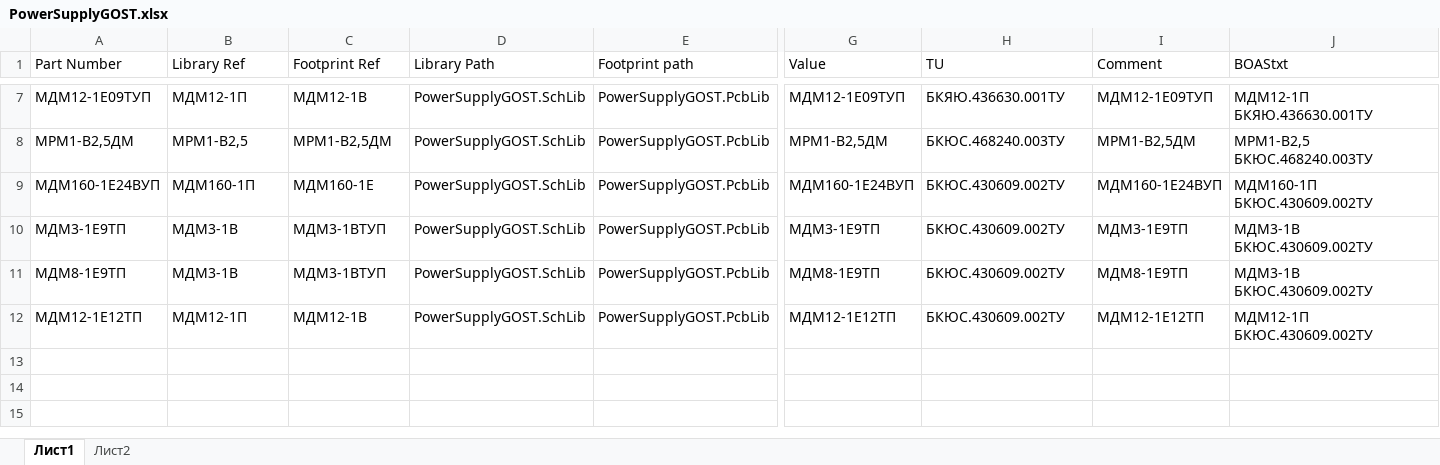
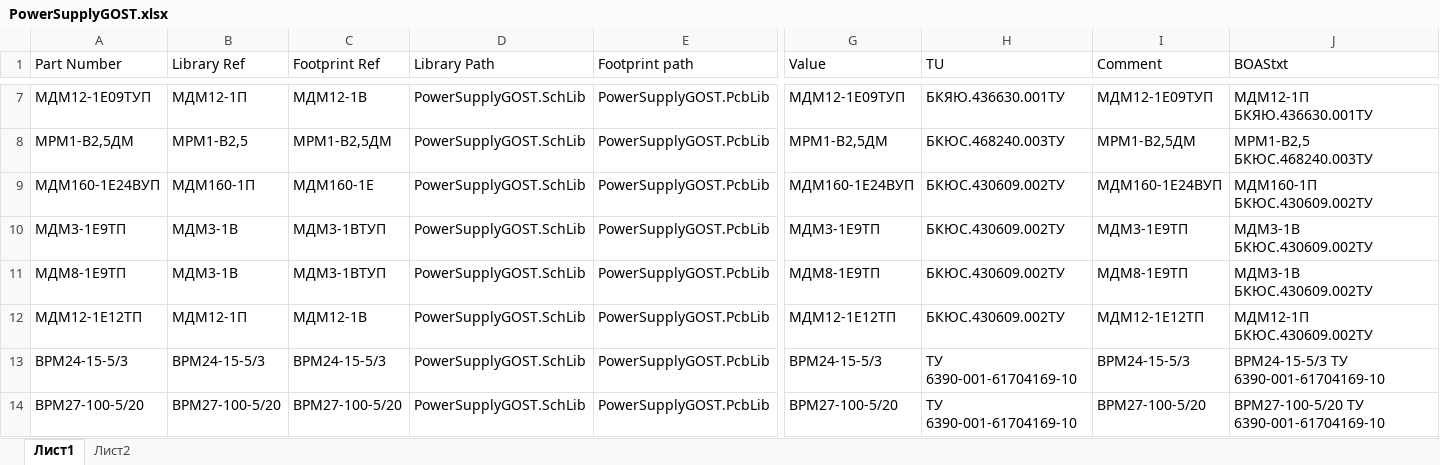
Before and after one commit to work5lov/LibrariesGOST, an Excel workbook: PowerSupplyGOST.xlsx, sheet Лист1, drawn as a sheet; only a part is shown, gaps mark what is left out; values as stored, in another font and other column widths than the file's, no borders; rows hold the shown columns only; the diff names each change by its address in the sheet, - before the commit and + after, or states it on an @@ line.

```diff
--- a/PowerSupplyGOST.xlsx (sheet Лист1)
+++ b/PowerSupplyGOST.xlsx (sheet Лист1)
+row 13: ВРМ24-15-5/3 | ВРМ24-15-5/3 | ВРМ24-15-5/3 | PowerSupplyGOST.SchLib | PowerSupplyGOST.PcbLib | ВРМ24-15-5/3 | ТУ 6390-001-61704169-10 | ВРМ24-15-5/3 | ВРМ24-15-5/3 ТУ 6390-001-61704169-10
+row 14: ВРМ27-100-5/20 | ВРМ27-100-5/20 | ВРМ27-100-5/20 | PowerSupplyGOST.SchLib | PowerSupplyGOST.PcbLib | ВРМ27-100-5/20 | ТУ 6390-001-61704169-10 | ВРМ27-100-5/20 | ВРМ27-100-5/20 ТУ 6390-001-61704169-10
```
Also changed, not shown: CapGOST.xlsx, ConnectorsGOST.xlsx, 11 other files.
